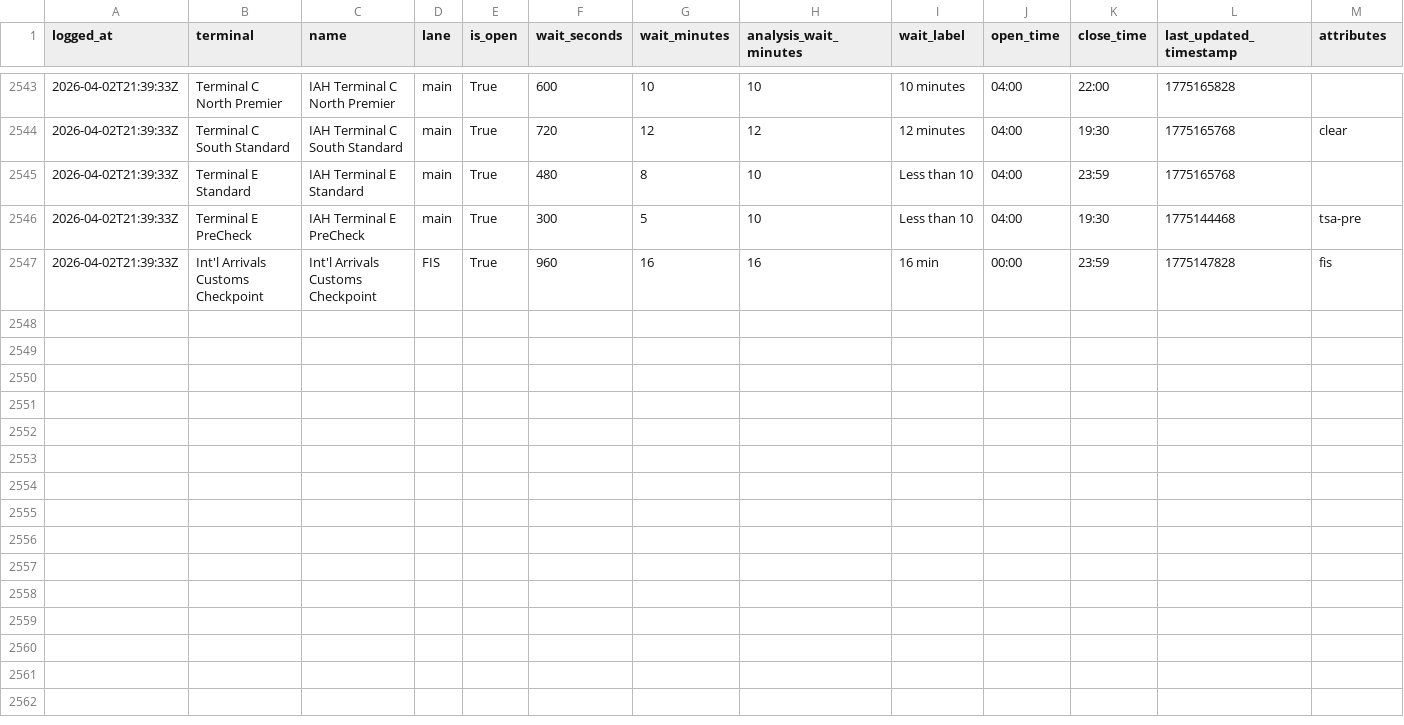
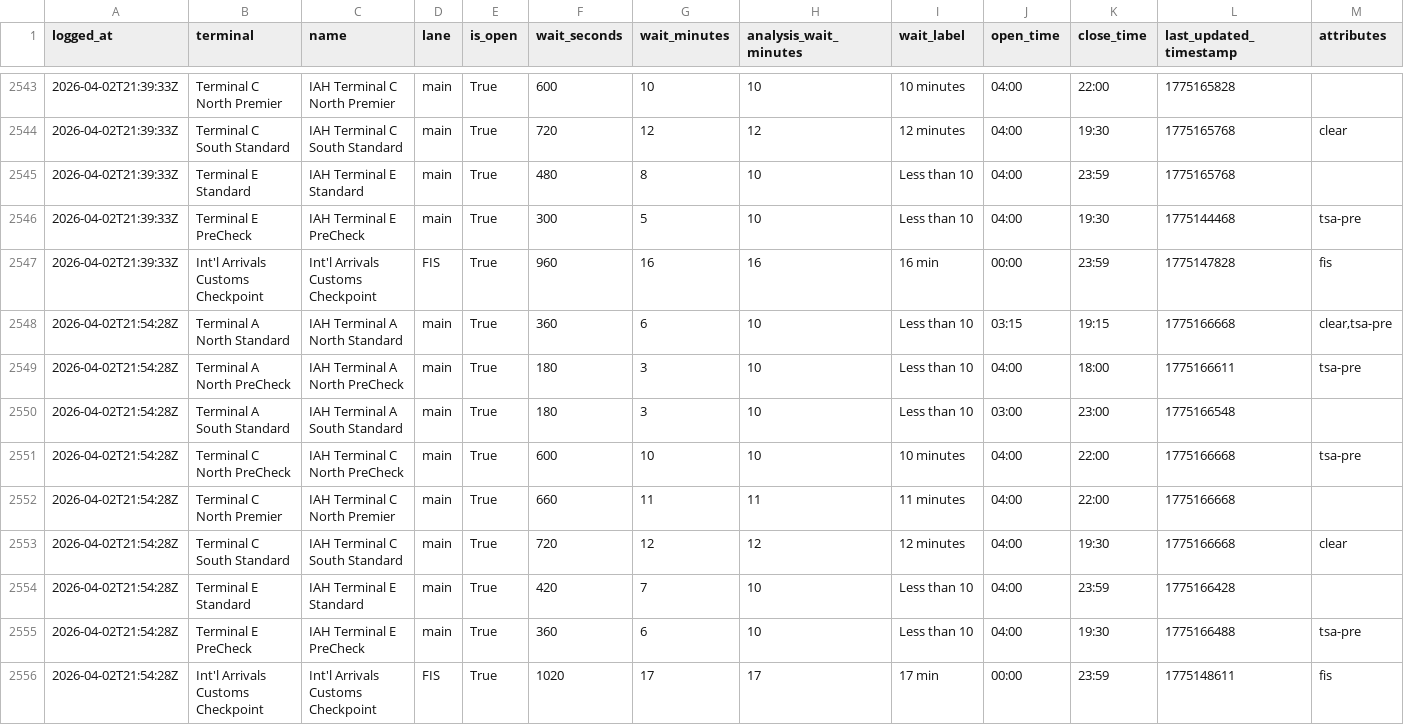
Before and after one commit to heyottomax/iah-wait-times, a CSV file: iah_wait_times.csv, drawn as a sheet; only a part is shown, gaps mark what is left out.

Commit message:
Polish IAH wait times site

```diff
--- a/iah_wait_times.csv
+++ b/iah_wait_times.csv
@@ -2547 +2547,10 @@ logged_at,terminal,name,lane,is_open,wait_seconds,wait_minutes,analysis_wait_min
 2026-04-02T21:39:33Z,Int'l Arrivals Customs Checkpoint,Int'l Arrivals Customs Checkpoint,FIS,True,960,16,16,16 min,00:00,23:59,1775147828,fis
+2026-04-02T21:54:28Z,Terminal A North Standard,IAH Terminal A North Standard,main,True,360,6,10,Less than 10,03:15,19:15,1775166668,"clear,tsa-pre"
+2026-04-02T21:54:28Z,Terminal A North PreCheck,IAH Terminal A North PreCheck,main,True,180,3,10,Less than 10,04:00,18:00,1775166611,tsa-pre
+2026-04-02T21:54:28Z,Terminal A South Standard,IAH Terminal A South Standard,main,True,180,3,10,Less than 10,03:00,23:00,1775166548,
+2026-04-02T21:54:28Z,Terminal C North PreCheck,IAH Terminal C North PreCheck,main,True,600,10,10,10 minutes,04:00,22:00,1775166668,tsa-pre
+2026-04-02T21:54:28Z,Terminal C North Premier,IAH Terminal C North Premier,main,True,660,11,11,11 minutes,04:00,22:00,1775166668,
+2026-04-02T21:54:28Z,Terminal C South Standard,IAH Terminal C South Standard,main,True,720,12,12,12 minutes,04:00,19:30,1775166668,clear
+2026-04-02T21:54:28Z,Terminal E Standard,IAH Terminal E Standard,main,True,420,7,10,Less than 10,04:00,23:59,1775166428,
+2026-04-02T21:54:28Z,Terminal E PreCheck,IAH Terminal E PreCheck,main,True,360,6,10,Less than 10,04:00,19:30,1775166488,tsa-pre
+2026-04-02T21:54:28Z,Int'l Arrivals Customs Checkpoint,Int'l Arrivals Customs Checkpoint,FIS,True,1020,17,17,17 min,00:00,23:59,1775148611,fis
```
Also changed, not shown: 2 other files.
